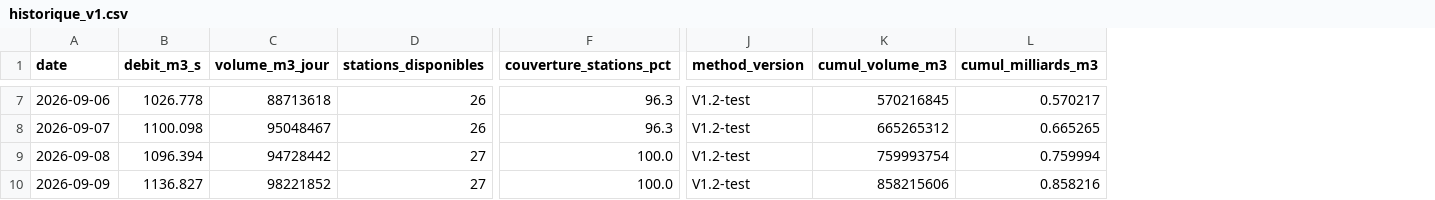
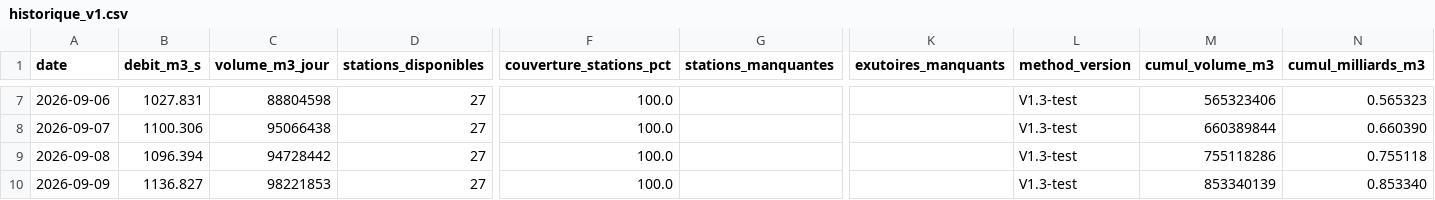
Before and after one commit to Franck222-cody/Compteur-eau-france-test, a CSV file: data_v1/historique_v1.csv, drawn as a sheet; only a part is shown, gaps mark what is left out; addresses are those after the commit; the diff covers the shown part only; the diff names each change by its address in the sheet, - before the commit and + after, or states it on an @@ line.

```diff
--- a/data_v1/historique_v1.csv
+++ b/data_v1/historique_v1.csv
+column G (stations_manquantes), empty
+column K (exutoires_manquants), empty
-B7 (debit_m3_s): 1026.778
+B7 (debit_m3_s): 1027.831
-C7 (volume_m3_jour): 88713618
+C7 (volume_m3_jour): 88804598
-D7:D8 (stations_disponibles): 26
+D7:D8 (stations_disponibles): 27
-F7:F8 (couverture_stations_pct): 96.3
+F7:F8 (couverture_stations_pct): 100.0
-L7:L10 (method_version): V1.2-test
+L7:L10 (method_version): V1.3-test
-M7 (cumul_volume_m3): 570216845
+M7 (cumul_volume_m3): 565323406
-N7 (cumul_milliards_m3): 0.570217
+N7 (cumul_milliards_m3): 0.565323
-B8 (debit_m3_s): 1100.098
+B8 (debit_m3_s): 1100.306
-C8 (volume_m3_jour): 95048467
+C8 (volume_m3_jour): 95066438
-M8 (cumul_volume_m3): 665265312
+M8 (cumul_volume_m3): 660389844
-N8 (cumul_milliards_m3): 0.665265
+N8 (cumul_milliards_m3): 0.660390
-M9 (cumul_volume_m3): 759993754
+M9 (cumul_volume_m3): 755118286
-N9 (cumul_milliards_m3): 0.759994
+N9 (cumul_milliards_m3): 0.755118
-C10 (volume_m3_jour): 98221852
+C10 (volume_m3_jour): 98221853
-M10 (cumul_volume_m3): 858215606
+M10 (cumul_volume_m3): 853340139
-N10 (cumul_milliards_m3): 0.858216
+N10 (cumul_milliards_m3): 0.853340
```
Also changed, not shown: 31 edited cells elsewhere in this file, 1 other file.
